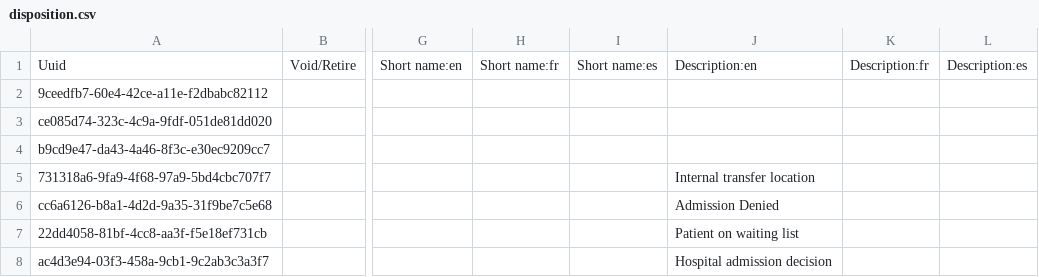
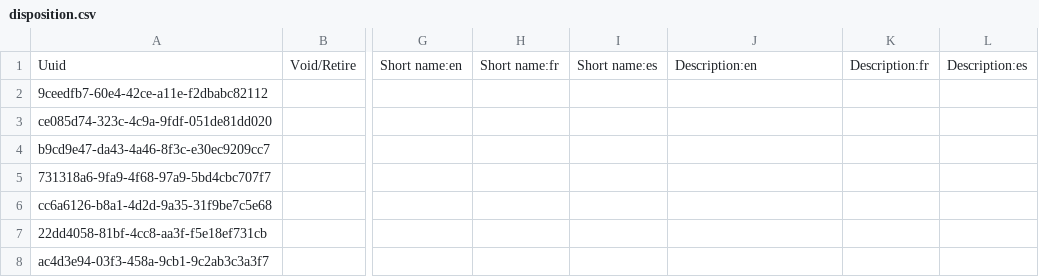
Before and after one commit to walteronoh/openmrs-content-amrs, a CSV file: configuration/backend_configuration/concepts/disposition.csv, drawn as a sheet; only a part is shown, gaps mark what is left out; the diff names each change by its address in the sheet, - before the commit and + after, or states it on an @@ line.

Commit message:
Admission (#27)
* Add admission concepts

* Edit admission concepts

* Edit admission concepts

* Edit admission concepts

* Edit admission concepts

---------

Co-authored-by: pseurey <pettseu@gmail.com>
Co-authored-by: Felix Maiko <maikofelix89@gmail.com>

```diff
--- a/configuration/backend_configuration/concepts/disposition.csv
+++ b/configuration/backend_configuration/concepts/disposition.csv
-J5: Internal transfer location
+J5: (empty)
-J6: Admission Denied
+J6: (empty)
-J7: Patient on waiting list
+J7: (empty)
-J8: Hospital admission decision
+J8: (empty)
```
